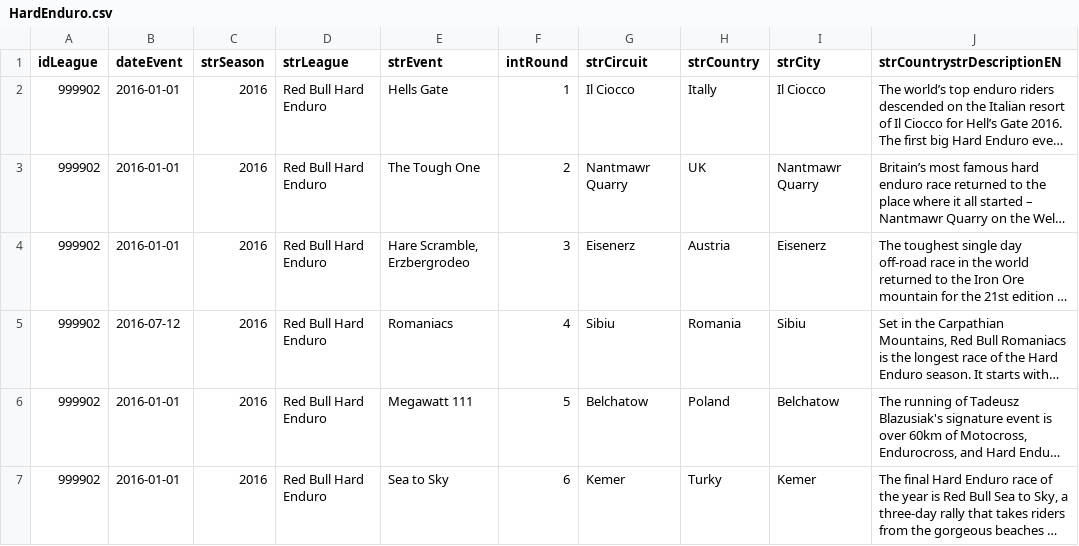
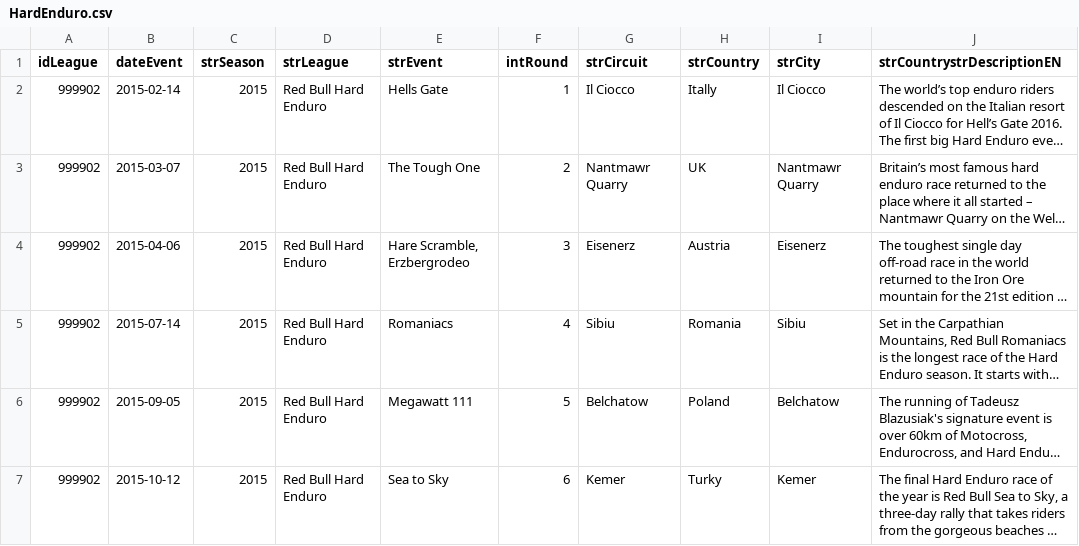
Before and after one commit to sfeakes/RacingIndexer, a CSV file: customDBtools/HardEnduro.csv, drawn as a sheet; long unchanged cells end in …; the diff names each change by its address in the sheet, - before the commit and + after, or states it on an @@ line.

```diff
--- a/customDBtools/HardEnduro.csv
+++ b/customDBtools/HardEnduro.csv
-B2 (dateEvent): 2016-01-01
+B2 (dateEvent): 2015-02-14
-C2:C7 (strSeason): 2016
+C2:C7 (strSeason): 2015
-B3 (dateEvent): 2016-01-01
+B3 (dateEvent): 2015-03-07
-B4 (dateEvent): 2016-01-01
+B4 (dateEvent): 2015-04-06
-B5 (dateEvent): 2016-07-12
+B5 (dateEvent): 2015-07-14
-B6 (dateEvent): 2016-01-01
+B6 (dateEvent): 2015-09-05
-B7 (dateEvent): 2016-01-01
+B7 (dateEvent): 2015-10-12
```
Also changed, not shown: 5 other files.
